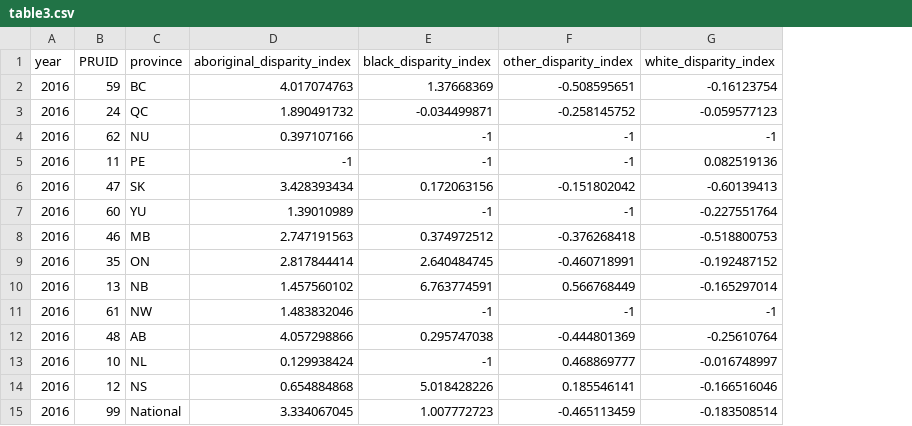
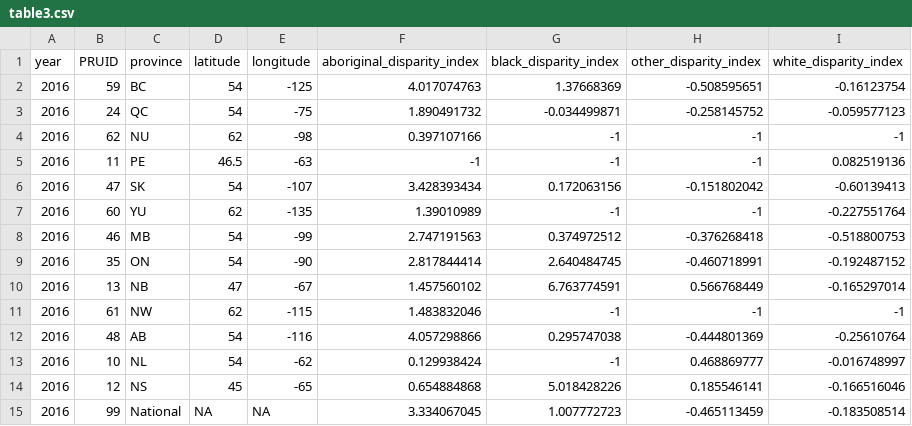
Before and after one commit to vivisantosa/Canadian-Offender-Population, a CSV file: 01 Resources/Data/table3.csv, drawn as a sheet; the diff names each change by its address in the sheet, - before the commit and + after, or states it on an @@ line.

```diff
--- a/01 Resources/Data/table3.csv
+++ b/01 Resources/Data/table3.csv
+column D (latitude), rows 2-15: 54 | 54 | 62 | 46.5 | 54 | 62 | 54 | 54 | 47 | 62 | 54 | 54 | 45 | NA
+column E (longitude), rows 2-15: -125 | -75 | -98 | -63 | -107 | -135 | -99 | -90 | -67 | -115 | -116 | -62 | -65 | NA
```
Also changed, not shown: 4 other files.
